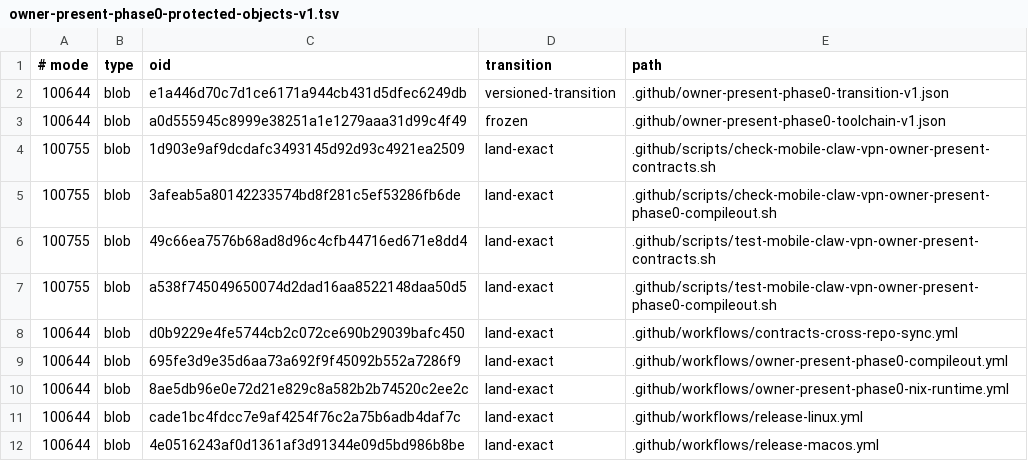
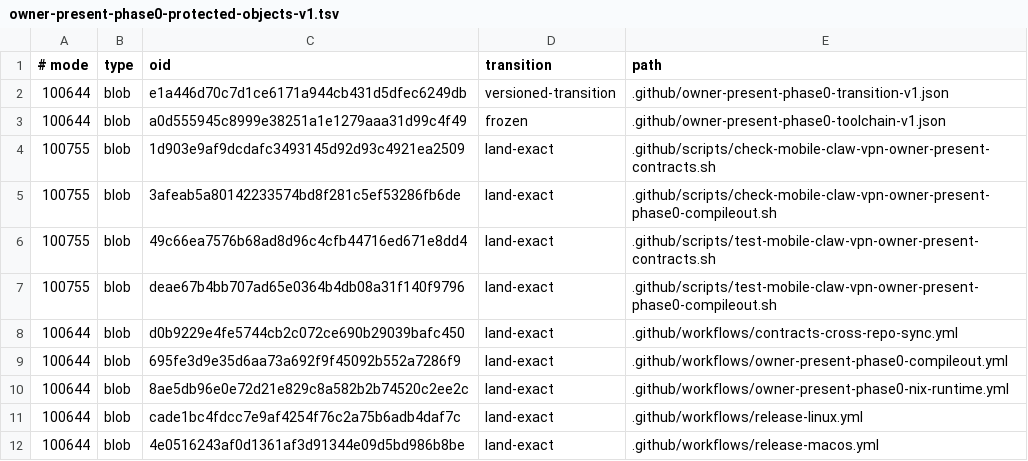
Before and after one commit to soyeht/theyos, a TSV file: .github/owner-present-phase0-protected-objects-v1.tsv, drawn as a sheet; only a part is shown.

Commit message:
phase0: isolate structural target mutation cases

```diff
--- a/.github/owner-present-phase0-protected-objects-v1.tsv
+++ b/.github/owner-present-phase0-protected-objects-v1.tsv
@@ -6,3 +6,3 @@
 100755	blob	49c66ea7576b68ad8d96c4cfb44716ed671e8dd4	land-exact	.github/scripts/test-mobile-claw-vpn-owner-present-contracts.sh
-100755	blob	a538f745049650074d2dad16aa8522148daa50d5	land-exact	.github/scripts/test-mobile-claw-vpn-owner-present-phase0-compileout.sh
+100755	blob	deae67b4bb707ad65e0364b4db08a31f140f9796	land-exact	.github/scripts/test-mobile-claw-vpn-owner-present-phase0-compileout.sh
 100644	blob	d0b9229e4fe5744cb2c072ce690b29039bafc450	land-exact	.github/workflows/contracts-cross-repo-sync.yml
```
Also changed, not shown: 1 other file.
